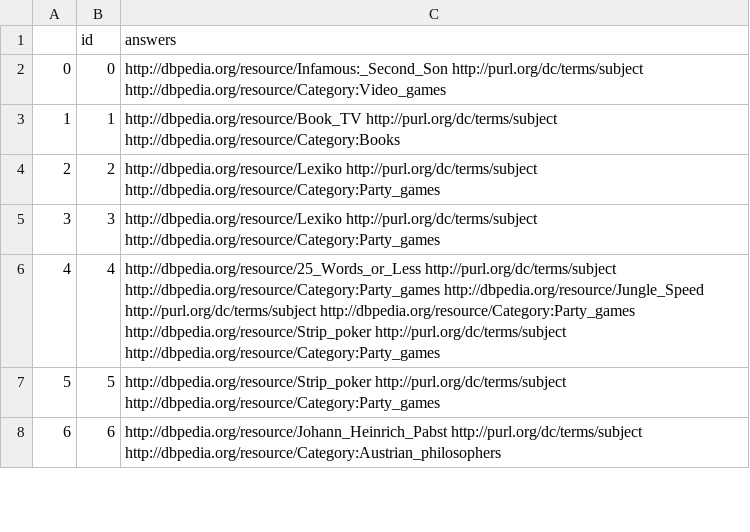
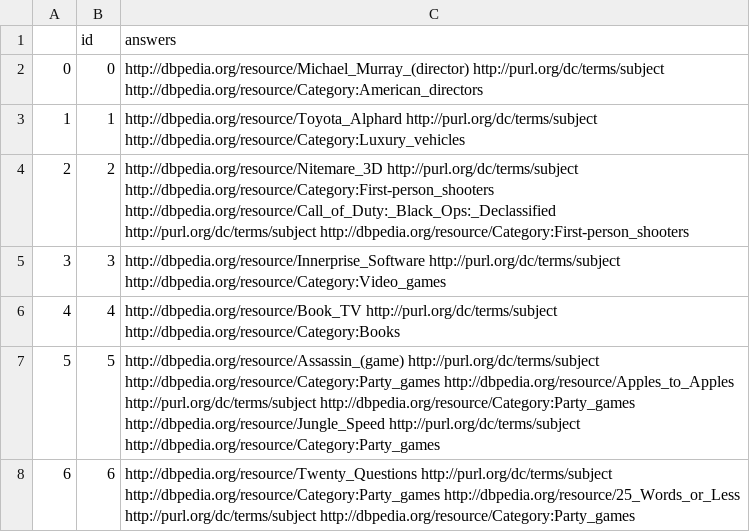
Before and after one commit to jacobcrawford/KnowledgeGraphStuff, a CSV file: user_query_log_answersRDF/6d418da8de1b4e19787dc71797f22003.csv, drawn as a sheet; only a part is shown; the diff covers the shown part only.

```diff
--- a/user_query_log_answersRDF/6d418da8de1b4e19787dc71797f22003.csv
+++ b/user_query_log_answersRDF/6d418da8de1b4e19787dc71797f22003.csv
@@ -1,8 +1,8 @@
 ,id,answers
-0,0,http://dbpedia.org/resource/Infamous:_Second_Son http://purl.org/dc/terms/subject http://dbpedia.org/resource/Category:Video_games
-1,1,http://dbpedia.org/resource/Book_TV http://purl.org/dc/terms/subject http://dbpedia.org/resource/Category:Books
-2,2,http://dbpedia.org/resource/Lexiko http://purl.org/dc/terms/subject http://dbpedia.org/resource/Category:Party_games
-3,3,http://dbpedia.org/resource/Lexiko http://purl.org/dc/terms/subject http://dbpedia.org/resource/Category:Party_games
-4,4,http://dbpedia.org/resource/25_Words_or_Less http://purl.org/dc/terms/subject http://dbpedia.org/resource/Category:Party_games http://dbpedia.org/resource/Jungle_Speed http://purl.org/dc/terms/subject http://dbpedia.org/resource/Category:Party_games http://dbpedia.org/resource/Strip_poker http://purl.org/dc/terms/subject http://dbpedia.org/resource/Category:Party_games
-5,5,http://dbpedia.org/resource/Strip_poker http://purl.org/dc/terms/subject http://dbpedia.org/resource/Category:Party_games
-6,6,http://dbpedia.org/resource/Johann_Heinrich_Pabst http://purl.org/dc/terms/subject http://dbpedia.org/resource/Category:Austrian_philosophers
+0,0,http://dbpedia.org/resource/Michael_Murray_(director) http://purl.org/dc/terms/subject http://dbpedia.org/resource/Category:American_directors
+1,1,http://dbpedia.org/resource/Toyota_Alphard http://purl.org/dc/terms/subject http://dbpedia.org/resource/Category:Luxury_vehicles
+2,2,http://dbpedia.org/resource/Nitemare_3D http://purl.org/dc/terms/subject http://dbpedia.org/resource/Category:First-person_shooters http://dbpedia.org/resource/Call_of_Duty:_Black_Ops:_Declassified http://purl.org/dc/terms/subject http://dbpedia.org/resource/Category:First-person_shooters
+3,3,http://dbpedia.org/resource/Innerprise_Software http://purl.org/dc/terms/subject http://dbpedia.org/resource/Category:Video_games
+4,4,http://dbpedia.org/resource/Book_TV http://purl.org/dc/terms/subject http://dbpedia.org/resource/Category:Books
+5,5,http://dbpedia.org/resource/Assassin_(game) http://purl.org/dc/terms/subject http://dbpedia.org/resource/Category:Party_games http://dbpedia.org/resource/Apples_to_Apples http://purl.org/dc/terms/subject http://dbpedia.org/resource/Category:Party_games http://dbpedia.org/resource/Jungle_Speed http://purl.org/dc/terms/subject http://dbpedia.org/resource/Category:Party_games
+6,6,http://dbpedia.org/resource/Twenty_Questions http://purl.org/dc/terms/subject http://dbpedia.org/resource/Category:Party_games http://dbpedia.org/resource/25_Words_or_Less http://purl.org/dc/terms/subject http://dbpedia.org/resource/Category:Party_games
```
Also changed, not shown: 3 added rows and 16 edited cells elsewhere in this file, 20 other files.
